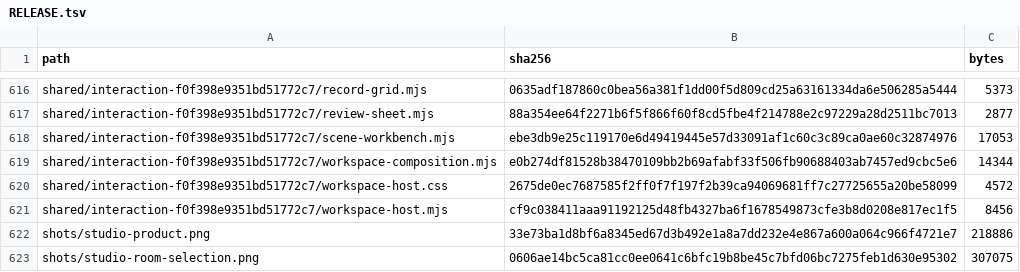
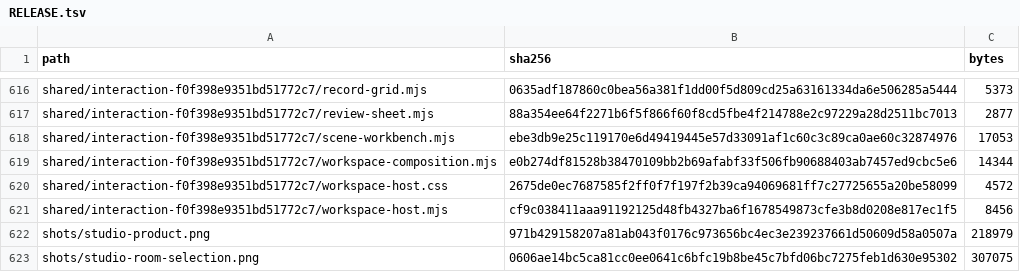
Before and after one commit to Nickgonzales76017/bonfyre, a TSV file: site/spaces/RELEASE.tsv, drawn as a sheet; only a part is shown, gaps mark what is left out.

```diff
--- a/site/spaces/RELEASE.tsv
+++ b/site/spaces/RELEASE.tsv
@@ -621,3 +621,3 @@ shared/interaction-f0f398e9351bd51772c7/workspace-host.css	2675de0ec7687585f2ff0
 shared/interaction-f0f398e9351bd51772c7/workspace-host.mjs	cf9c038411aaa91192125d48fb4327ba6f1678549873cfe3b8d0208e817ec1f5	8456
-shots/studio-product.png	33e73ba1d8bf6a8345ed67d3b492e1a8a7dd232e4e867a600a064c966f4721e7	218886
+shots/studio-product.png	971b429158207a81ab043f0176c973656bc4ec3e239237661d50609d58a0507a	218979
 shots/studio-room-selection.png	0606ae14bc5ca81cc0ee0641c6bfc19b8be45c7bfd06bc7275feb1d630e95302	307075
```
Also changed, not shown: 3 other files.
